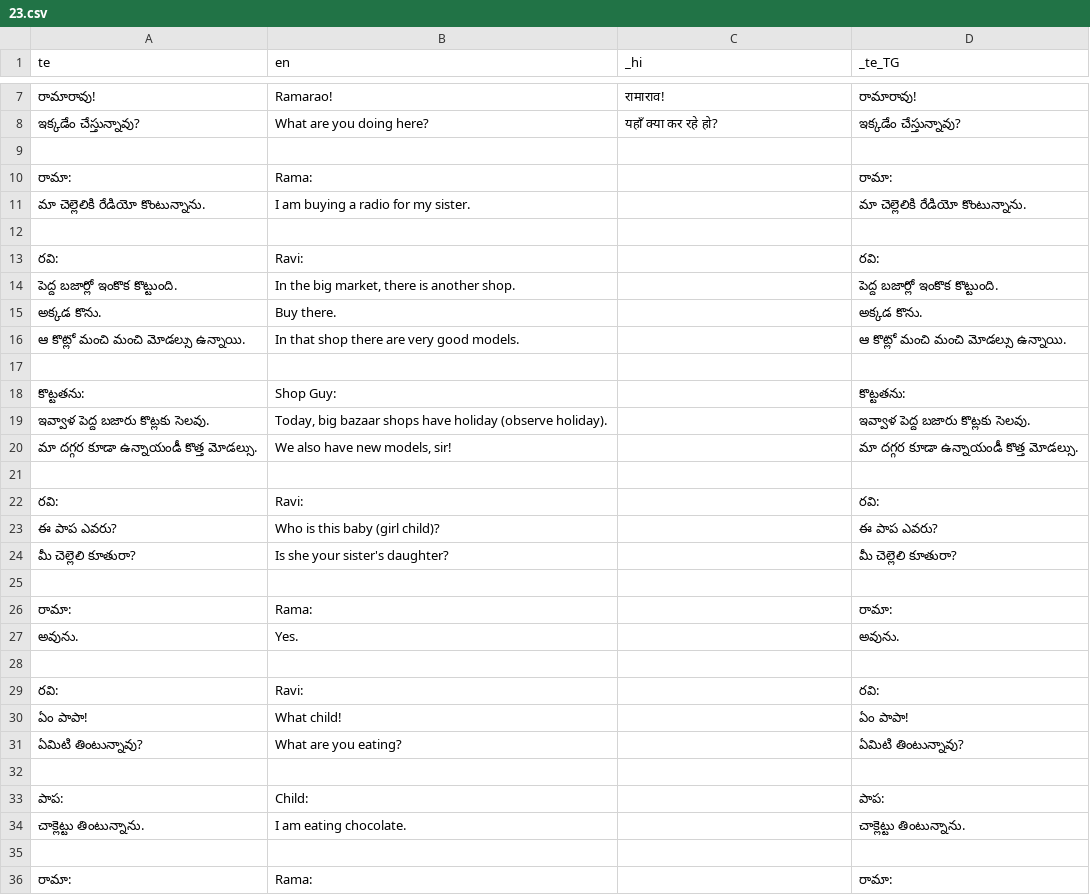
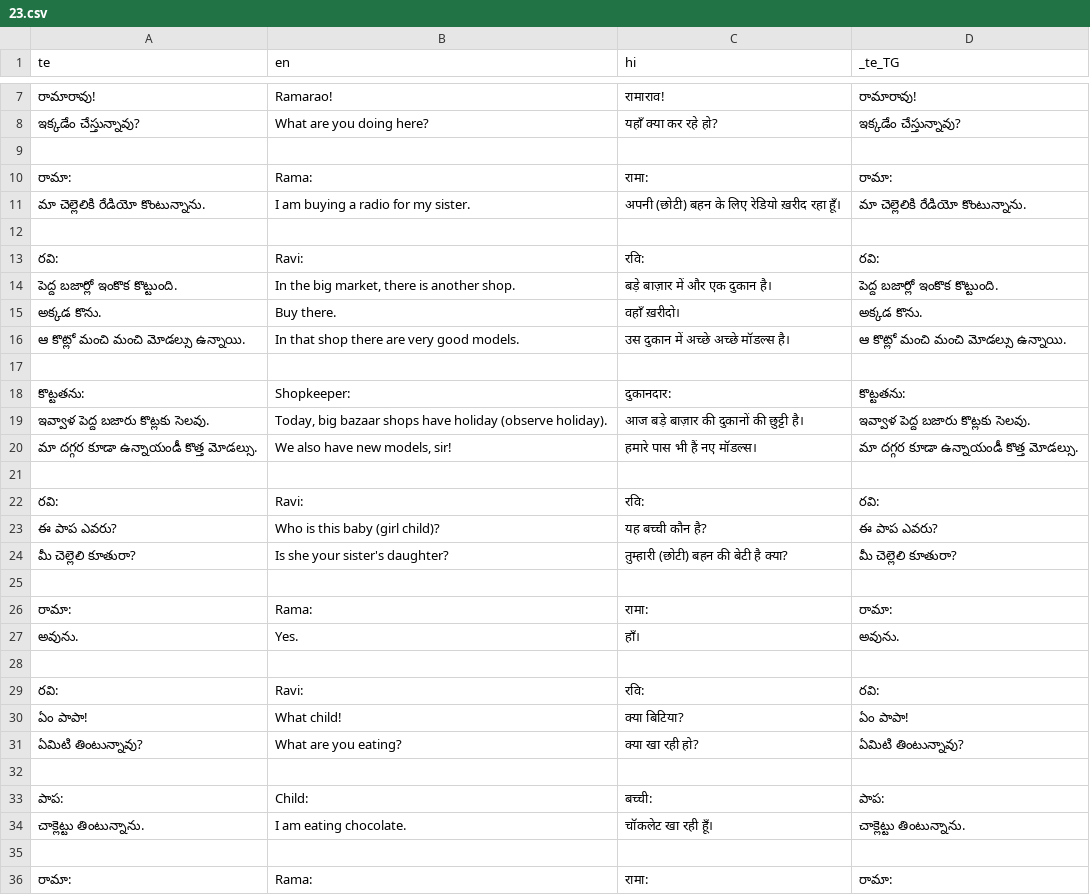
Before and after one commit to sharmaeklavya2/narrator-ws, a CSV file: articles/ict/23.csv, drawn as a sheet; only a part is shown, gaps mark what is left out; the diff covers the shown part only.

Commit message:
ict/23: add hi

```diff
--- a/articles/ict/23.csv
+++ b/articles/ict/23.csv
@@ -1 +1 @@
-te,en,_hi,_te_TG
+te,en,hi,_te_TG
@@ -9,28 +9,28 @@ te,en,_hi,_te_TG
 ,,,
-రామా:,Rama:,,రామా:
-మా చెల్లెలికి రేడియో కొంటున్నాను.,I am buying a radio for my sister.,,మా చెల్లెలికి రేడియో కొంటున్నాను.
+రామా:,Rama:,रामा:,రామా:
+మా చెల్లెలికి రేడియో కొంటున్నాను.,I am buying a radio for my sister.,अपनी (छोटी) बहन के लिए रेडियो ख़रीद रहा हूँ।,మా చెల్లెలికి రేడియో కొంటున్నాను.
 ,,,
-రవి:,Ravi:,,రవి:
-పెద్ద బజార్లో ఇంకొక కొట్టుంది.,"In the big market, there is another shop.",,పెద్ద బజార్లో ఇంకొక కొట్టుంది.
-అక్కడ కొను.,Buy there.,,అక్కడ కొను.
-ఆ కొట్లో మంచి మంచి మోడల్సు ఉన్నాయి.,In that shop there are very good models.,,ఆ కొట్లో మంచి మంచి మోడల్సు ఉన్నాయి.
+రవి:,Ravi:,रवि:,రవి:
+పెద్ద బజార్లో ఇంకొక కొట్టుంది.,"In the big market, there is another shop.",बड़े बाज़ार में और एक दुकान है।,పెద్ద బజార్లో ఇంకొక కొట్టుంది.
+అక్కడ కొను.,Buy there.,वहाँ ख़रीदो।,అక్కడ కొను.
+ఆ కొట్లో మంచి మంచి మోడల్సు ఉన్నాయి.,In that shop there are very good models.,उस दुकान में अच्छे अच्छे मॉडल्स है।,ఆ కొట్లో మంచి మంచి మోడల్సు ఉన్నాయి.
 ,,,
-కొట్టతను:,Shop Guy:,,కొట్టతను:
-ఇవ్వాళ పెద్ద బజారు కొట్లకు సెలవు.,"Today, big bazaar shops have holiday (observe holiday).",,ఇవ్వాళ పెద్ద బజారు కొట్లకు సెలవు.
-మా దగ్గర కూడా ఉన్నాయండీ కొత్త మోడల్సు.,"We also have new models, sir!",,మా దగ్గర కూడా ఉన్నాయండీ కొత్త మోడల్సు.
+కొట్టతను:,Shopkeeper:,दुकानदार:,కొట్టతను:
+ఇవ్వాళ పెద్ద బజారు కొట్లకు సెలవు.,"Today, big bazaar shops have holiday (observe holiday).",आज बड़े बाज़ार की दुकानों की छुट्टी है।,ఇవ్వాళ పెద్ద బజారు కొట్లకు సెలవు.
+మా దగ్గర కూడా ఉన్నాయండీ కొత్త మోడల్సు.,"We also have new models, sir!",हमारे पास भी हैं नए मॉडल्स।,మా దగ్గర కూడా ఉన్నాయండీ కొత్త మోడల్సు.
 ,,,
-రవి:,Ravi:,,రవి:
-ఈ పాప ఎవరు?,Who is this baby (girl child)?,,ఈ పాప ఎవరు?
-మీ చెల్లెలి కూతురా?,Is she your sister's daughter?,,మీ చెల్లెలి కూతురా?
+రవి:,Ravi:,रवि:,రవి:
+ఈ పాప ఎవరు?,Who is this baby (girl child)?,यह बच्ची कौन है?,ఈ పాప ఎవరు?
+మీ చెల్లెలి కూతురా?,Is she your sister's daughter?,तुम्हारी (छोटी) बहन की बेटी है क्या?,మీ చెల్లెలి కూతురా?
 ,,,
-రామా:,Rama:,,రామా:
-అవును.,Yes.,,అవును.
+రామా:,Rama:,रामा:,రామా:
+అవును.,Yes.,हाँ।,అవును.
 ,,,
-రవి:,Ravi:,,రవి:
-ఏం పాపా!,What child!,,ఏం పాపా!
-ఏమిటి తింటున్నావు?,What are you eating?,,ఏమిటి తింటున్నావు?
+రవి:,Ravi:,रवि:,రవి:
+ఏం పాపా!,What child!,क्या बिटिया?,ఏం పాపా!
+ఏమిటి తింటున్నావు?,What are you eating?,क्या खा रही हो?,ఏమిటి తింటున్నావు?
 ,,,
-పాప:,Child:,,పాప:
-చాక్లెట్టు తింటున్నాను.,I am eating chocolate.,,చాక్లెట్టు తింటున్నాను.
+పాప:,Child:,बच्ची:,పాప:
+చాక్లెట్టు తింటున్నాను.,I am eating chocolate.,चॉकलेट खा रही हूँ।,చాక్లెట్టు తింటున్నాను.
 ,,,
-రామా:,Rama:,,రామా:
+రామా:,Rama:,रामा:,రామా:
```
Also changed, not shown: 4 added rows, 4 removed rows and 117 edited cells elsewhere in this file.
